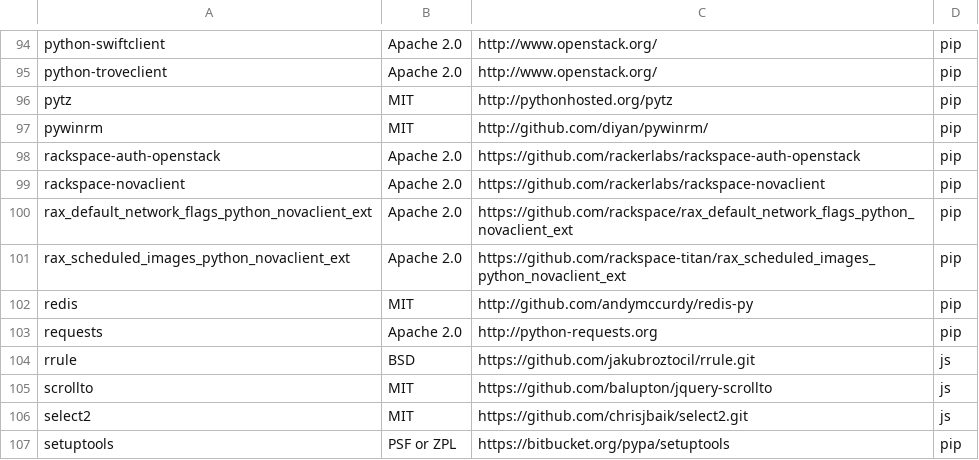
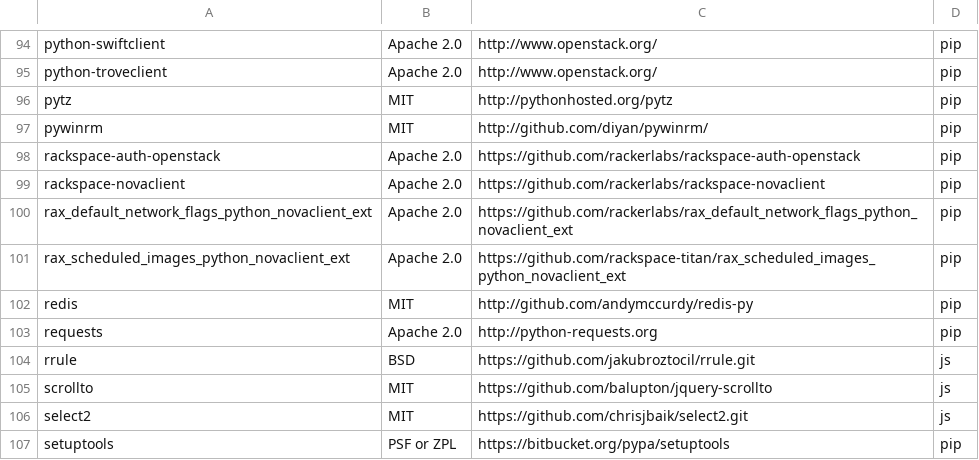
Before and after one commit to vjranagit/awx, a CSV file: tools/license-audit/TowerLicenses.csv, drawn as a sheet; only a part is shown, gaps mark what is left out.

Commit message:
Fix URL

```diff
--- a/tools/license-audit/TowerLicenses.csv
+++ b/tools/license-audit/TowerLicenses.csv
@@ -99,3 +99,3 @@ rackspace-auth-openstack,Apache 2.0,https://github.com/rackerlabs/rackspace-auth
 rackspace-novaclient,Apache 2.0,https://github.com/rackerlabs/rackspace-novaclient,pip
-rax_default_network_flags_python_novaclient_ext,Apache 2.0,https://github.com/rackspace/rax_default_network_flags_python_novaclient_ext,pip
+rax_default_network_flags_python_novaclient_ext,Apache 2.0,https://github.com/rackerlabs/rax_default_network_flags_python_novaclient_ext,pip
 rax_scheduled_images_python_novaclient_ext,Apache 2.0,https://github.com/rackspace-titan/rax_scheduled_images_python_novaclient_ext,pip
```
